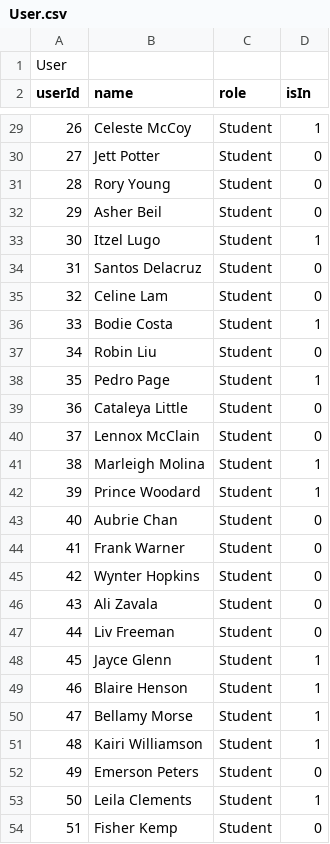
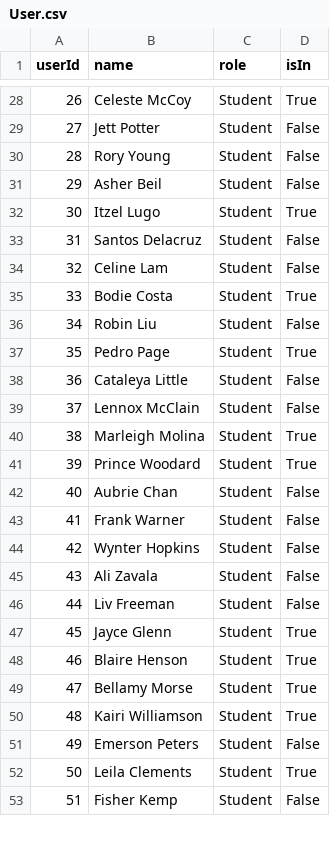
Before and after one commit to DPteam13/DP2023, a CSV file: Holup/Dbase/User.csv, drawn as a sheet; only a part is shown, gaps mark what is left out; the diff covers the shown part only.

Commit message:
update user.csv

```diff
--- a/Holup/Dbase/User.csv
+++ b/Holup/Dbase/User.csv
@@ -1,2 +1 @@
-User
 userId,name,role,isIn
@@ -29,26 +28,26 @@ userId,name,role,isIn
-26,Celeste McCoy,Student,1
-27,Jett Potter,Student,0
-28,Rory Young,Student,0
-29,Asher Beil,Student,0
-30,Itzel Lugo,Student,1
-31,Santos Delacruz,Student,0
-32,Celine Lam,Student,0
-33,Bodie Costa,Student,1
-34,Robin Liu,Student,0
-35,Pedro Page,Student,1
-36,Cataleya Little,Student,0
-37,Lennox McClain,Student,0
-38,Marleigh Molina,Student,1
-39,Prince Woodard,Student,1
-40,Aubrie Chan,Student,0
-41,Frank Warner,Student,0
-42,Wynter Hopkins,Student,0
-43,Ali Zavala,Student,0
-44,Liv Freeman,Student,0
-45,Jayce Glenn,Student,1
-46,Blaire Henson,Student,1
-47,Bellamy Morse,Student,1
-48,Kairi Williamson,Student,1
-49,Emerson Peters,Student,0
-50,Leila Clements,Student,1
-51,Fisher Kemp,Student,0
+26,Celeste McCoy,Student,True
+27,Jett Potter,Student,False
+28,Rory Young,Student,False
+29,Asher Beil,Student,False
+30,Itzel Lugo,Student,True
+31,Santos Delacruz,Student,False
+32,Celine Lam,Student,False
+33,Bodie Costa,Student,True
+34,Robin Liu,Student,False
+35,Pedro Page,Student,True
+36,Cataleya Little,Student,False
+37,Lennox McClain,Student,False
+38,Marleigh Molina,Student,True
+39,Prince Woodard,Student,True
+40,Aubrie Chan,Student,False
+41,Frank Warner,Student,False
+42,Wynter Hopkins,Student,False
+43,Ali Zavala,Student,False
+44,Liv Freeman,Student,False
+45,Jayce Glenn,Student,True
+46,Blaire Henson,Student,True
+47,Bellamy Morse,Student,True
+48,Kairi Williamson,Student,True
+49,Emerson Peters,Student,False
+50,Leila Clements,Student,True
+51,Fisher Kemp,Student,False
```
Also changed, not shown: 54 edited cells elsewhere in this file.
